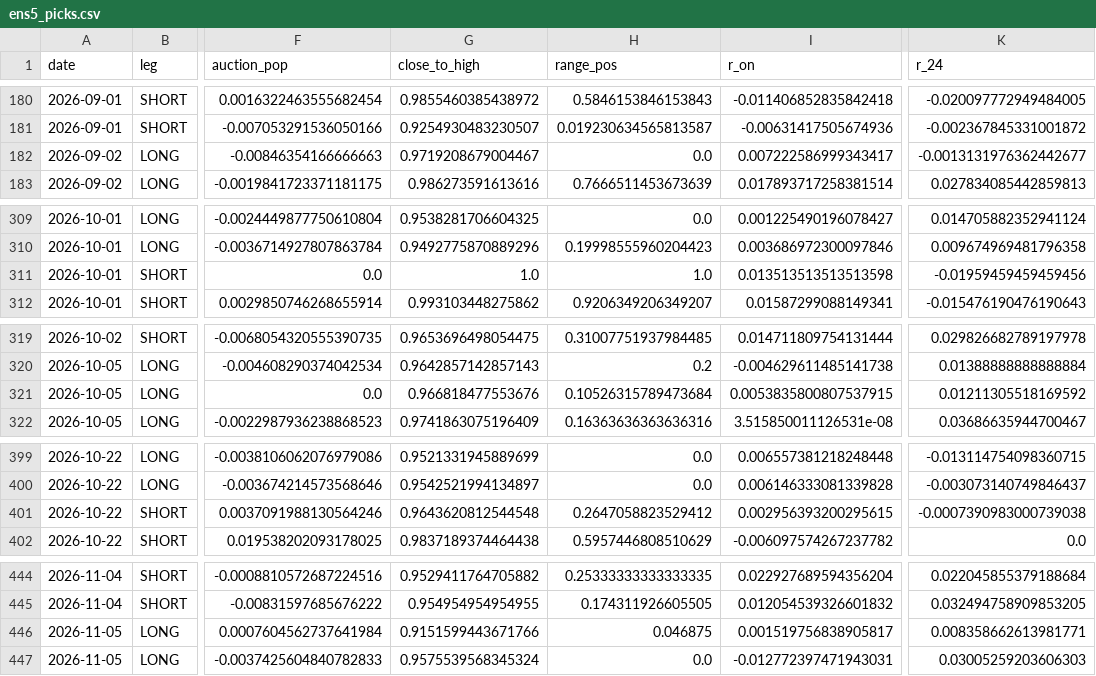
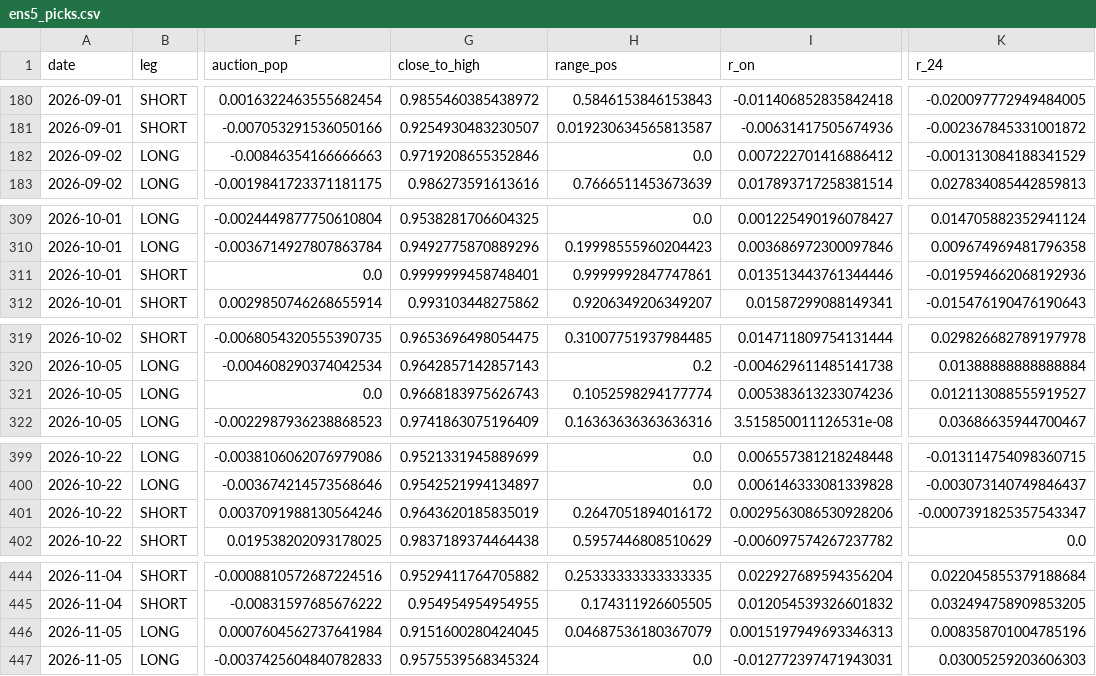
Before and after one commit to Edi-gzl/bist-strategies, a CSV file: ens5/out/ens5_picks.csv, drawn as a sheet; only a part is shown, gaps mark what is left out; the diff covers the shown part only; the diff names each change by its address in the sheet, - before the commit and + after, or states it on an @@ line.

```diff
--- a/ens5/out/ens5_picks.csv
+++ b/ens5/out/ens5_picks.csv
-G182 (close_to_high): 0.9719208679004467
+G182 (close_to_high): 0.9719208655352846
-I182 (r_on): 0.007222586999343417
+I182 (r_on): 0.007222701416886412
-K182 (r_24): -0.0013131976362442677
+K182 (r_24): -0.001313084188341529
-G311 (close_to_high): 1.0
+G311 (close_to_high): 0.9999999458748401
-H311 (range_pos): 1.0
+H311 (range_pos): 0.9999992847747861
-I311 (r_on): 0.013513513513513598
+I311 (r_on): 0.013513443761344446
-K311 (r_24): -0.01959459459459456
+K311 (r_24): -0.019594662068192936
-G321 (close_to_high): 0.966818477553676
+G321 (close_to_high): 0.9668183975626743
-H321 (range_pos): 0.10526315789473684
+H321 (range_pos): 0.1052598294177774
-I321 (r_on): 0.0053835800807537915
+I321 (r_on): 0.005383613233074236
-K321 (r_24): 0.01211305518169592
+K321 (r_24): 0.012113088555919527
-G401 (close_to_high): 0.9643620812544548
+G401 (close_to_high): 0.9643620185835019
-H401 (range_pos): 0.2647058823529412
+H401 (range_pos): 0.2647051894016172
-I401 (r_on): 0.002956393200295615
+I401 (r_on): 0.0029563086530928206
-K401 (r_24): -0.0007390983000739038
+K401 (r_24): -0.0007391825357543347
-G446 (close_to_high): 0.9151599443671766
+G446 (close_to_high): 0.9151600280424045
-H446 (range_pos): 0.046875
+H446 (range_pos): 0.04687536180367079
-I446 (r_on): 0.001519756838905817
+I446 (r_on): 0.0015197949693346313
-K446 (r_24): 0.008358662613981771
+K446 (r_24): 0.008358701004785196
```
Also changed, not shown: 22 edited cells elsewhere in this file, ens5/out/ens5_daily.csv, 9 other files.
